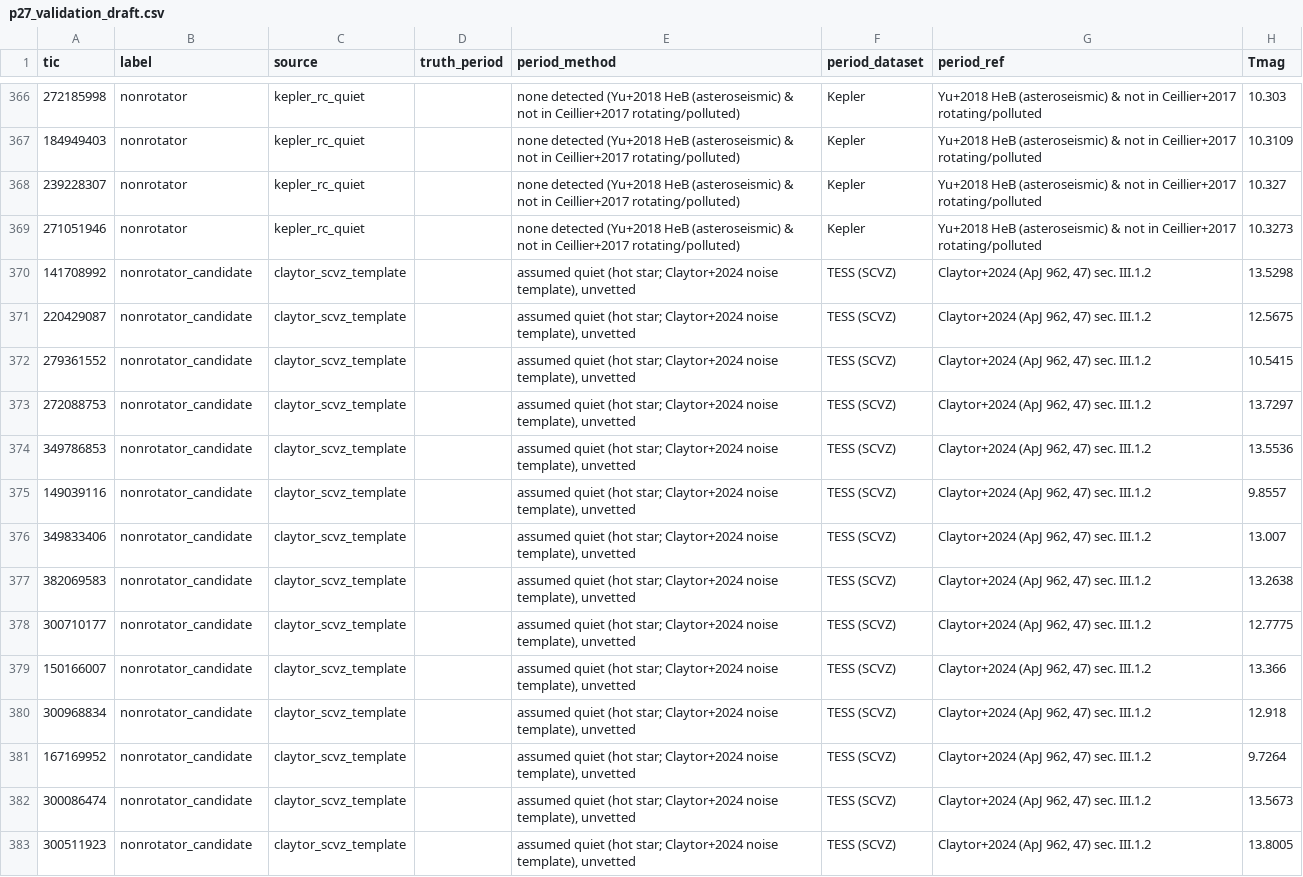
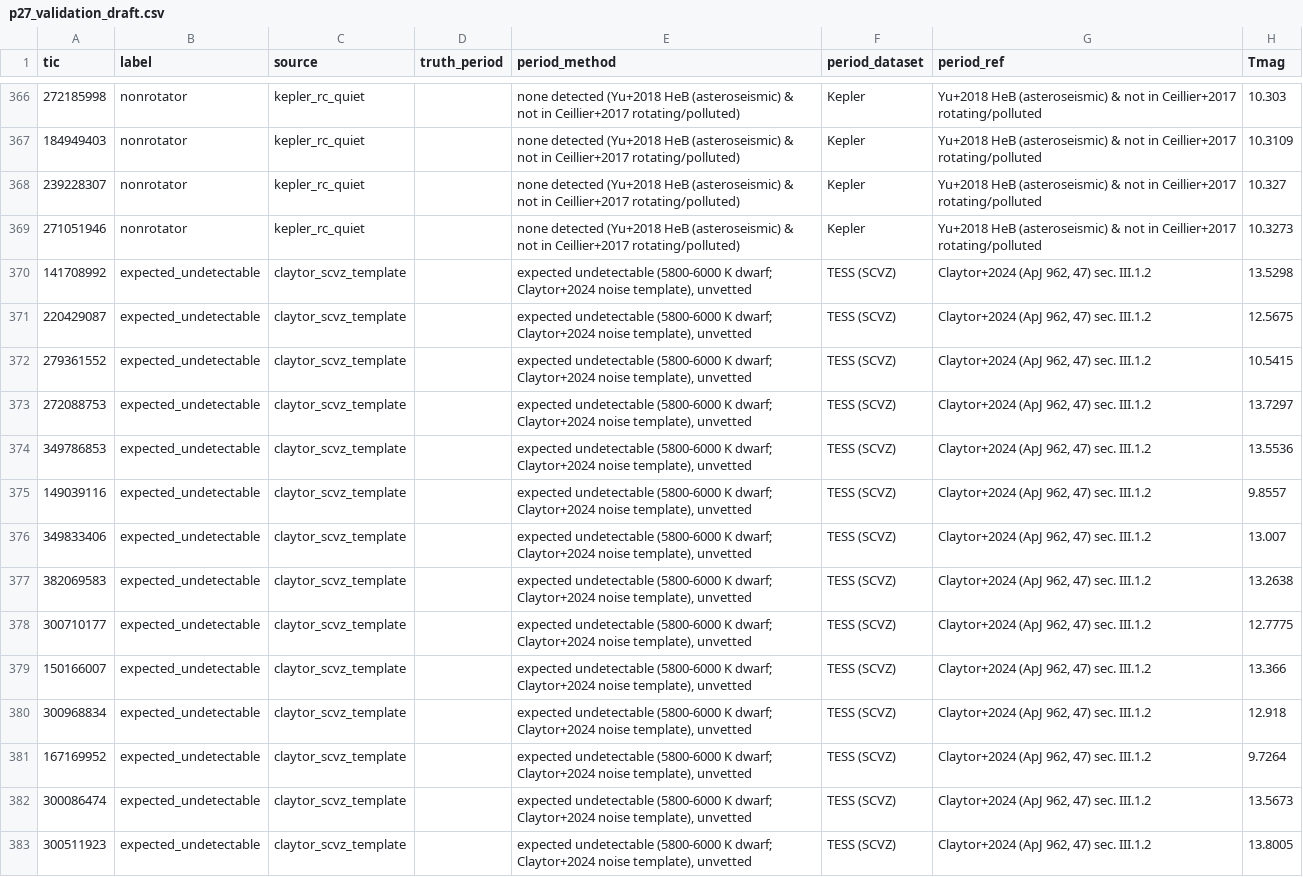
Before and after one commit to rae-holcomb/ss_redevelopment, a CSV file: datasets/proposed/p27_validation_draft.csv, drawn as a sheet; only a part is shown, gaps mark what is left out; the diff covers the shown part only; the diff names each change by its address in the sheet, - before the commit and + after, or states it on an @@ line.

```diff
--- a/datasets/proposed/p27_validation_draft.csv
+++ b/datasets/proposed/p27_validation_draft.csv
-B370:B383 (label): nonrotator_candidate
+B370:B383 (label): expected_undetectable
-E370:E383 (period_method): assumed quiet (hot star; Claytor+2024 noise…
+E370:E383 (period_method): expected undetectable (5800-6000 K dwarf; Claytor+2024 noise…
```
Also changed, not shown: 52 edited cells elsewhere in this file, 12 other files.
